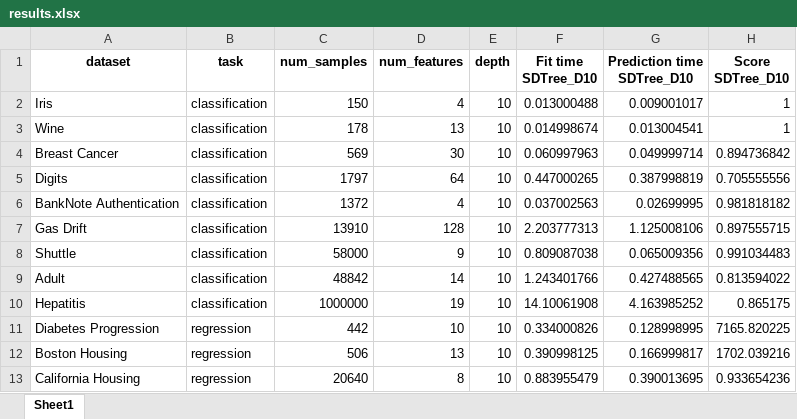
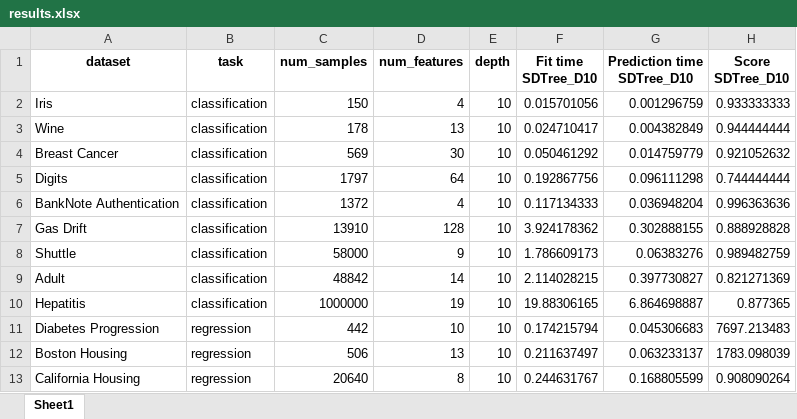
Before and after one commit to LluisCerda/OnDTsUsingSimilarity, an Excel workbook: output/results.xlsx, sheet Sheet1, drawn as a sheet; values as stored, in another font and other column widths than the file's, no borders; the diff names each change by its address in the sheet, - before the commit and + after, or states it on an @@ line.

```diff
--- a/output/results.xlsx (sheet Sheet1)
+++ b/output/results.xlsx (sheet Sheet1)
-F2 (Fit time SDTree_D10): 0.013000488
+F2 (Fit time SDTree_D10): 0.015701056
-G2 (Prediction time SDTree_D10): 0.009001017
+G2 (Prediction time SDTree_D10): 0.001296759
-H2 (Score SDTree_D10): 1
+H2 (Score SDTree_D10): 0.933333333
-F3 (Fit time SDTree_D10): 0.014998674
+F3 (Fit time SDTree_D10): 0.024710417
-G3 (Prediction time SDTree_D10): 0.013004541
+G3 (Prediction time SDTree_D10): 0.004382849
-H3 (Score SDTree_D10): 1
+H3 (Score SDTree_D10): 0.944444444
-F4 (Fit time SDTree_D10): 0.060997963
+F4 (Fit time SDTree_D10): 0.050461292
-G4 (Prediction time SDTree_D10): 0.049999714
+G4 (Prediction time SDTree_D10): 0.014759779
-H4 (Score SDTree_D10): 0.894736842
+H4 (Score SDTree_D10): 0.921052632
-F5 (Fit time SDTree_D10): 0.447000265
+F5 (Fit time SDTree_D10): 0.192867756
-G5 (Prediction time SDTree_D10): 0.387998819
+G5 (Prediction time SDTree_D10): 0.096111298
-H5 (Score SDTree_D10): 0.705555556
+H5 (Score SDTree_D10): 0.744444444
-F6 (Fit time SDTree_D10): 0.037002563
+F6 (Fit time SDTree_D10): 0.117134333
-G6 (Prediction time SDTree_D10): 0.02699995
+G6 (Prediction time SDTree_D10): 0.036948204
-H6 (Score SDTree_D10): 0.981818182
+H6 (Score SDTree_D10): 0.996363636
-F7 (Fit time SDTree_D10): 2.203777313
+F7 (Fit time SDTree_D10): 3.924178362
-G7 (Prediction time SDTree_D10): 1.125008106
+G7 (Prediction time SDTree_D10): 0.302888155
-H7 (Score SDTree_D10): 0.897555715
+H7 (Score SDTree_D10): 0.888928828
-F8 (Fit time SDTree_D10): 0.809087038
+F8 (Fit time SDTree_D10): 1.786609173
-G8 (Prediction time SDTree_D10): 0.065009356
+G8 (Prediction time SDTree_D10): 0.06383276
-H8 (Score SDTree_D10): 0.991034483
+H8 (Score SDTree_D10): 0.989482759
-F9 (Fit time SDTree_D10): 1.243401766
+F9 (Fit time SDTree_D10): 2.114028215
-G9 (Prediction time SDTree_D10): 0.427488565
+G9 (Prediction time SDTree_D10): 0.397730827
-H9 (Score SDTree_D10): 0.813594022
+H9 (Score SDTree_D10): 0.821271369
-F10 (Fit time SDTree_D10): 14.10061908
+F10 (Fit time SDTree_D10): 19.88306165
-G10 (Prediction time SDTree_D10): 4.163985252
+G10 (Prediction time SDTree_D10): 6.864698887
-H10 (Score SDTree_D10): 0.865175
+H10 (Score SDTree_D10): 0.877365
-F11 (Fit time SDTree_D10): 0.334000826
+F11 (Fit time SDTree_D10): 0.174215794
-G11 (Prediction time SDTree_D10): 0.128998995
+G11 (Prediction time SDTree_D10): 0.045306683
-H11 (Score SDTree_D10): 7165.820225
+H11 (Score SDTree_D10): 7697.213483
-F12 (Fit time SDTree_D10): 0.390998125
+F12 (Fit time SDTree_D10): 0.211637497
-G12 (Prediction time SDTree_D10): 0.166999817
+G12 (Prediction time SDTree_D10): 0.063233137
-H12 (Score SDTree_D10): 1702.039216
+H12 (Score SDTree_D10): 1783.098039
-F13 (Fit time SDTree_D10): 0.883955479
+F13 (Fit time SDTree_D10): 0.244631767
-G13 (Prediction time SDTree_D10): 0.390013695
+G13 (Prediction time SDTree_D10): 0.168805599
-H13 (Score SDTree_D10): 0.933654236
+H13 (Score SDTree_D10): 0.908090264
```
Also changed, not shown: 1 other file.
